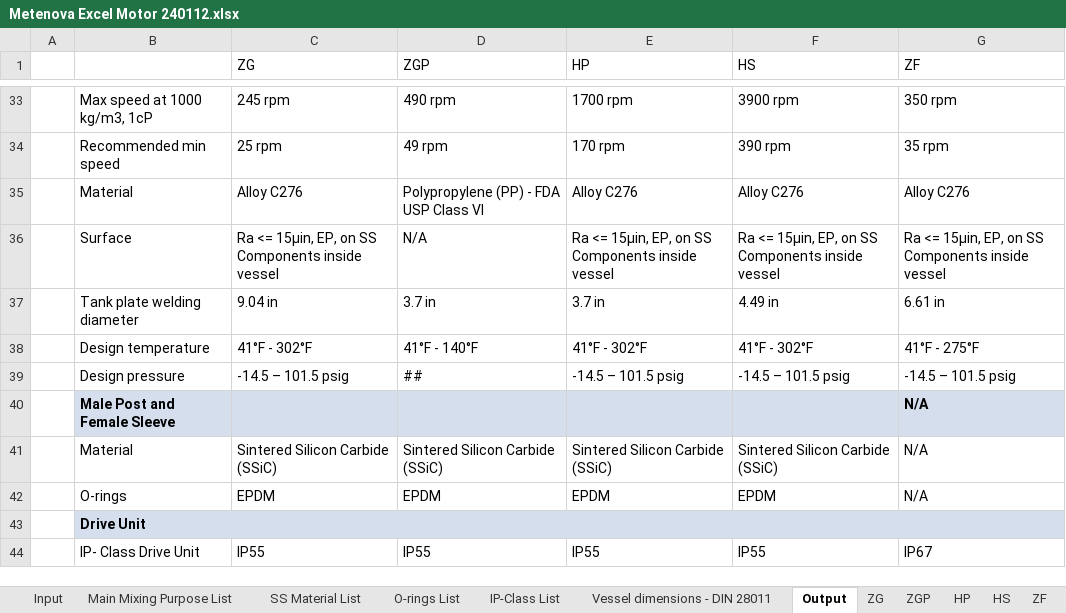
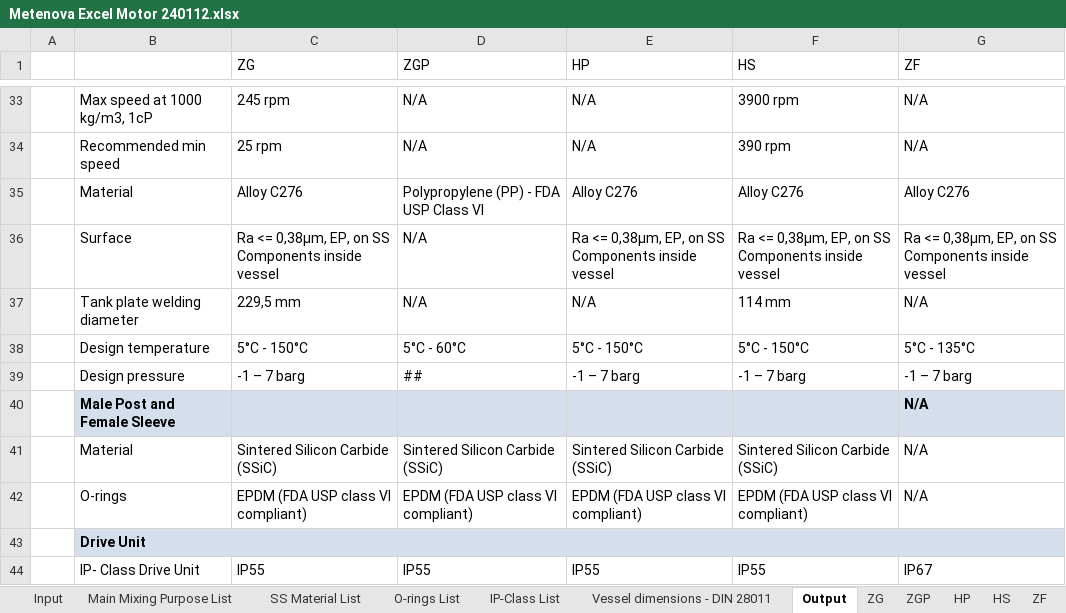
Before and after one commit to ahku/zooma-metenova-mixer-selector-api-types, an Excel workbook: excel/Metenova Excel Motor 240112.xlsx, sheet Output, drawn as a sheet; only a part is shown, gaps mark what is left out; values as stored, in another font and other column widths than the file's, no borders; conditional formats not drawn; the diff covers the shown part only; the diff names each change by its address in the sheet, - before the commit and + after, or states it on an @@ line.

```diff
--- a/excel/Metenova Excel Motor 240112.xlsx (sheet Output)
+++ b/excel/Metenova Excel Motor 240112.xlsx (sheet Output)
-D33 (ZGP): 490 rpm
+D33 (ZGP): N/A
-E33 (HP): 1700 rpm
+E33 (HP): N/A
-G33 (ZF): 350 rpm
+G33 (ZF): N/A
-D34 (ZGP): 49 rpm
+D34 (ZGP): N/A
-E34 (HP): 170 rpm
+E34 (HP): N/A
-G34 (ZF): 35 rpm
+G34 (ZF): N/A
-C36 (ZG): Ra <= 15μin, EP, on…
+C36 (ZG): Ra <= 0,38μm, EP, on…
-E36 (HP): Ra <= 15μin, EP, on…
+E36 (HP): Ra <= 0,38μm, EP, on…
-F36 (HS): Ra <= 15μin, EP, on…
+F36 (HS): Ra <= 0,38μm, EP, on…
-G36 (ZF): Ra <= 15μin, EP, on…
+G36 (ZF): Ra <= 0,38μm, EP, on…
-C37 (ZG): 9.04 in
+C37 (ZG): 229,5 mm
-D37 (ZGP): 3.7 in
+D37 (ZGP): N/A
-E37 (HP): 3.7 in
+E37 (HP): N/A
-F37 (HS): 4.49 in
+F37 (HS): 114 mm
-G37 (ZF): 6.61 in
+G37 (ZF): N/A
-C38 (ZG): 41°F - 302°F
+C38 (ZG): 5°C - 150°C
-D38 (ZGP): 41°F - 140°F
+D38 (ZGP): 5°C - 60°C
-E38 (HP): 41°F - 302°F
+E38 (HP): 5°C - 150°C
-F38 (HS): 41°F - 302°F
+F38 (HS): 5°C - 150°C
-G38 (ZF): 41°F - 275°F
+G38 (ZF): 5°C - 135°C
-C39 (ZG): -14.5 – 101.5 psig
+C39 (ZG): -1 – 7 barg
-E39 (HP): -14.5 – 101.5 psig
+E39 (HP): -1 – 7 barg
-F39 (HS): -14.5 – 101.5 psig
+F39 (HS): -1 – 7 barg
-G39 (ZF): -14.5 – 101.5 psig
+G39 (ZF): -1 – 7 barg
-C42 (ZG): EPDM
+C42 (ZG): EPDM (FDA USP class VI compliant)
-D42 (ZGP): EPDM
+D42 (ZGP): EPDM (FDA USP class VI compliant)
-E42 (HP): EPDM
+E42 (HP): EPDM (FDA USP class VI compliant)
-F42 (HS): EPDM
+F42 (HS): EPDM (FDA USP class VI compliant)
```
Also changed, not shown: 95 edited cells and cell formats elsewhere in this sheet, sheet Min Vol ZG (IGNORE!), sheet Vessel dimensions - DIN 28011, sheet ZG, sheet Min Vol (IGNORE!), sheet Vessel Dish Type List (IGNORE!), sheet Vessel dimension - (IGNORE), 5 more sheets, charts or pictures.
